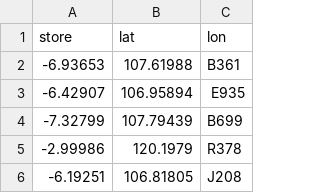
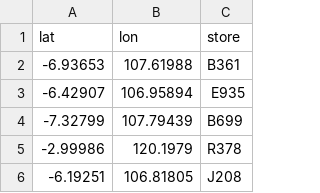
Before and after one commit to akhiyarwaladi/maps_scraper, a CSV file: generatedPoints/Points_alfamart.csv, drawn as a sheet; only a part is shown; removed rows and columns are numbered as before the commit, all else as after; the diff names each change by its address in the sheet, - before the commit and + after, or states it on an @@ line.

Commit message:
gas terus

```diff
--- a/generatedPoints/Points_alfamart.csv
+++ b/generatedPoints/Points_alfamart.csv
-row 1: store | lat | lon
+row 1: lat | lon | store
```
